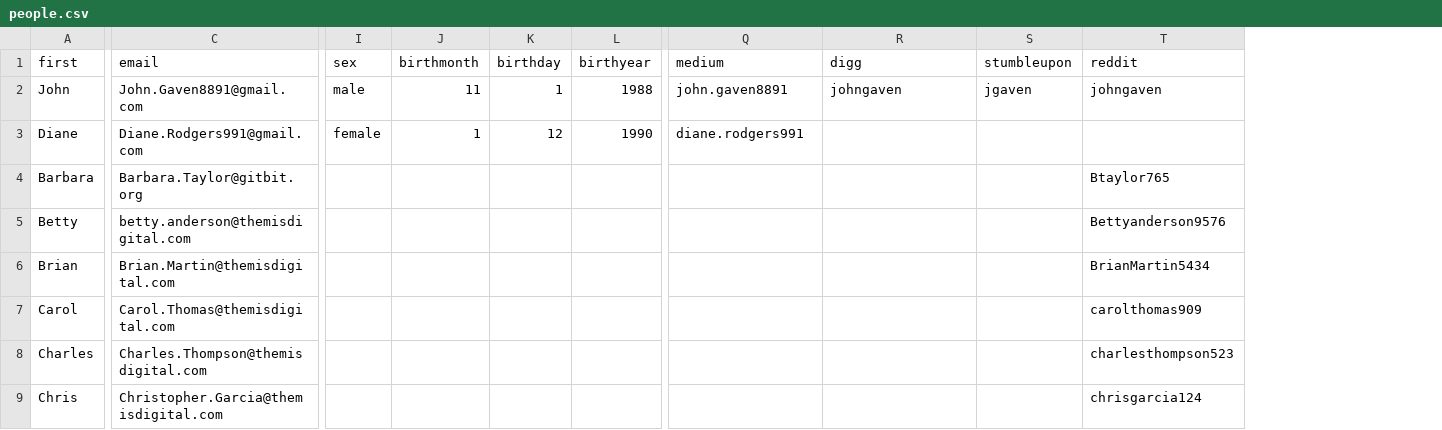
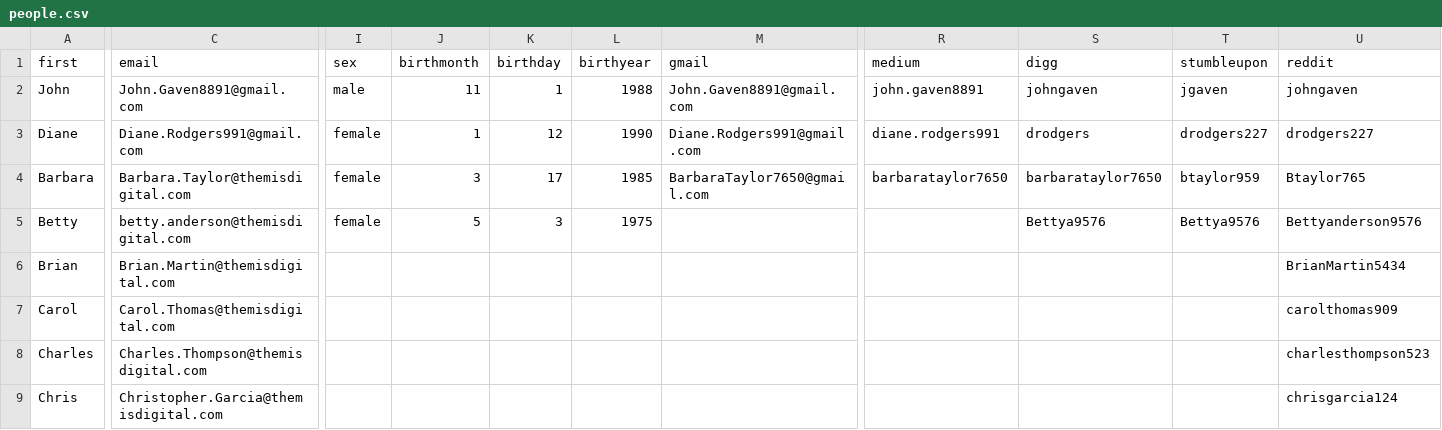
Before and after one commit to gruberjl/workplace, a CSV file: packages/data/people.csv, drawn as a sheet; only a part is shown, gaps mark what is left out; addresses are those after the commit; the diff covers the shown part only; the diff names each change by its address in the sheet, - before the commit and + after, or states it on an @@ line.

```diff
--- a/packages/data/people.csv
+++ b/packages/data/people.csv
+column M (gmail), rows 2-4: John.Gaven8891@gmail.com | Diane.Rodgers991@gmail.com | BarbaraTaylor7650@gmail.com
-S3 (digg): (empty)
+S3 (digg): drodgers
-T3 (stumbleupon): (empty)
+T3 (stumbleupon): drodgers227
-U3 (reddit): (empty)
+U3 (reddit): drodgers227
-C4 (email): Barbara.Taylor@gitbit.org
+C4 (email): Barbara.Taylor@themisdigital.com
-I4:I5 (sex): (empty)
+I4:I5 (sex): female
-J4 (birthmonth): (empty)
+J4 (birthmonth): 3
-K4 (birthday): (empty)
+K4 (birthday): 17
-L4 (birthyear): (empty)
+L4 (birthyear): 1985
-R4 (medium): (empty)
+R4 (medium): barbarataylor7650
-S4 (digg): (empty)
+S4 (digg): barbarataylor7650
-T4 (stumbleupon): (empty)
+T4 (stumbleupon): btaylor959
-J5 (birthmonth): (empty)
+J5 (birthmonth): 5
-K5 (birthday): (empty)
+K5 (birthday): 3
-L5 (birthyear): (empty)
+L5 (birthyear): 1975
-S5 (digg): (empty)
+S5 (digg): Bettya9576
-T5 (stumbleupon): (empty)
+T5 (stumbleupon): Bettya9576
```
Also changed, not shown: 1 edited cell elsewhere in this file, 1 other file.
